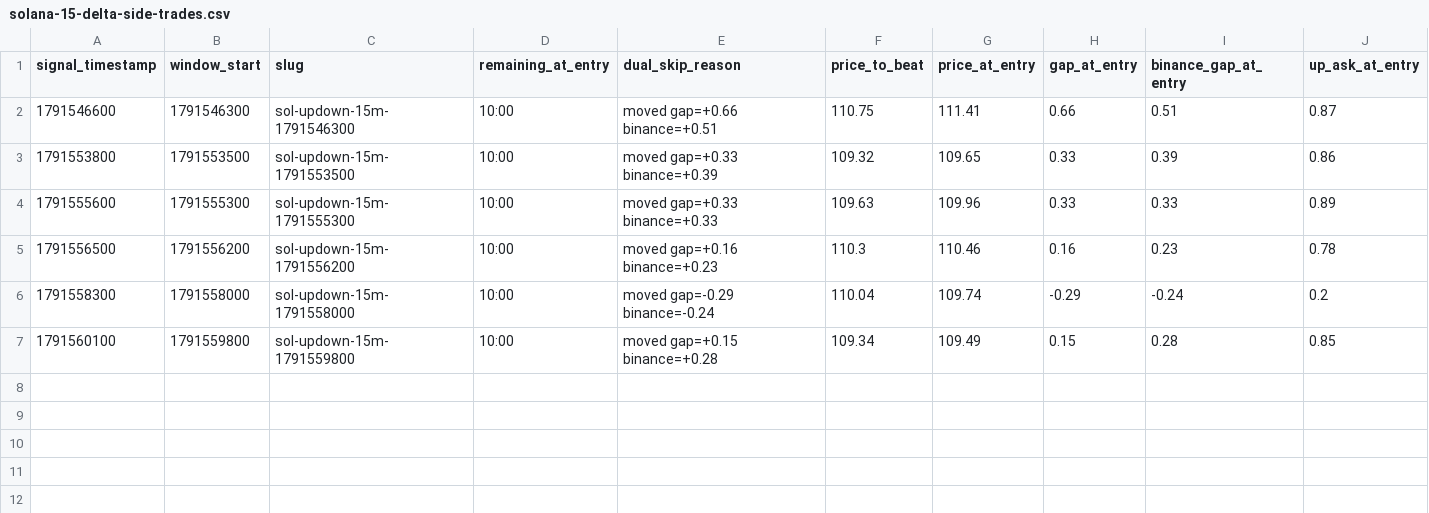
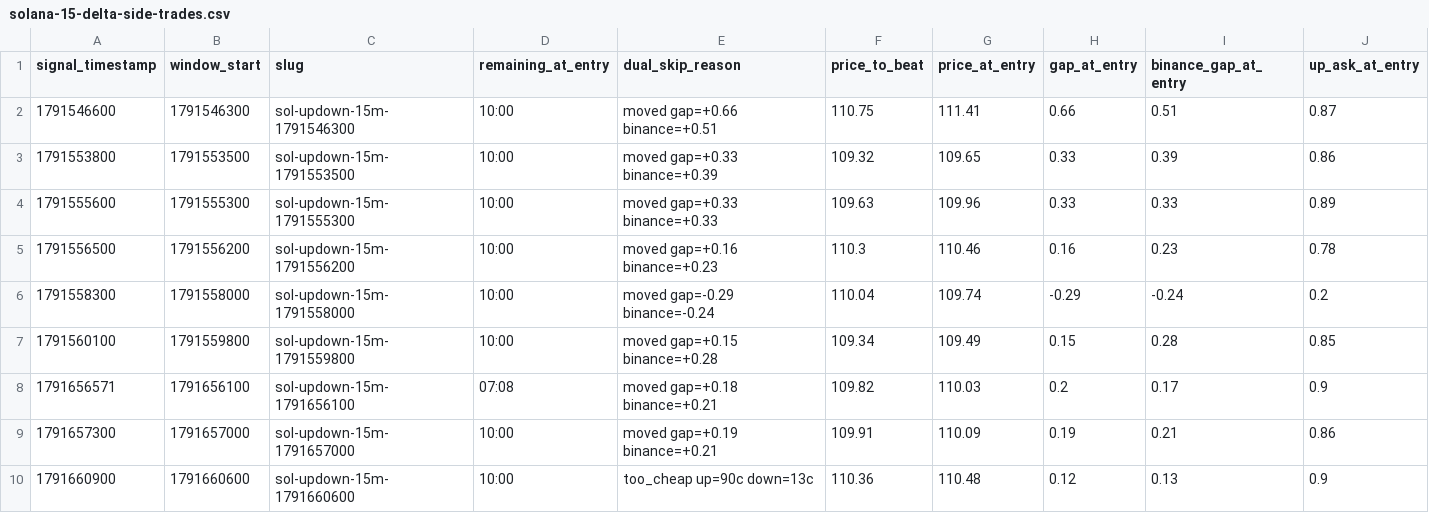
Before and after one commit to ihunna/polymarket-market-data, a CSV file: solana-15-delta-side-trades.csv, drawn as a sheet; only a part is shown; rows hold the shown columns only; the diff names each change by its address in the sheet, - before the commit and + after, or states it on an @@ line.

```diff
--- a/solana-15-delta-side-trades.csv
+++ b/solana-15-delta-side-trades.csv
+row 8: 1791656571 | 1791656100 | sol-updown-15m-1791656100 | 07:08 | moved gap=+0.18 binance=+0.21 | 109.82 | 110.03 | 0.2 | 0.17 | 0.9
+row 9: 1791657300 | 1791657000 | sol-updown-15m-1791657000 | 10:00 | moved gap=+0.19 binance=+0.21 | 109.91 | 110.09 | 0.19 | 0.21 | 0.86
+row 10: 1791660900 | 1791660600 | sol-updown-15m-1791660600 | 10:00 | too_cheap up=90c down=13c | 110.36 | 110.48 | 0.12 | 0.13 | 0.9
```
Also changed, not shown: 2 other files.
